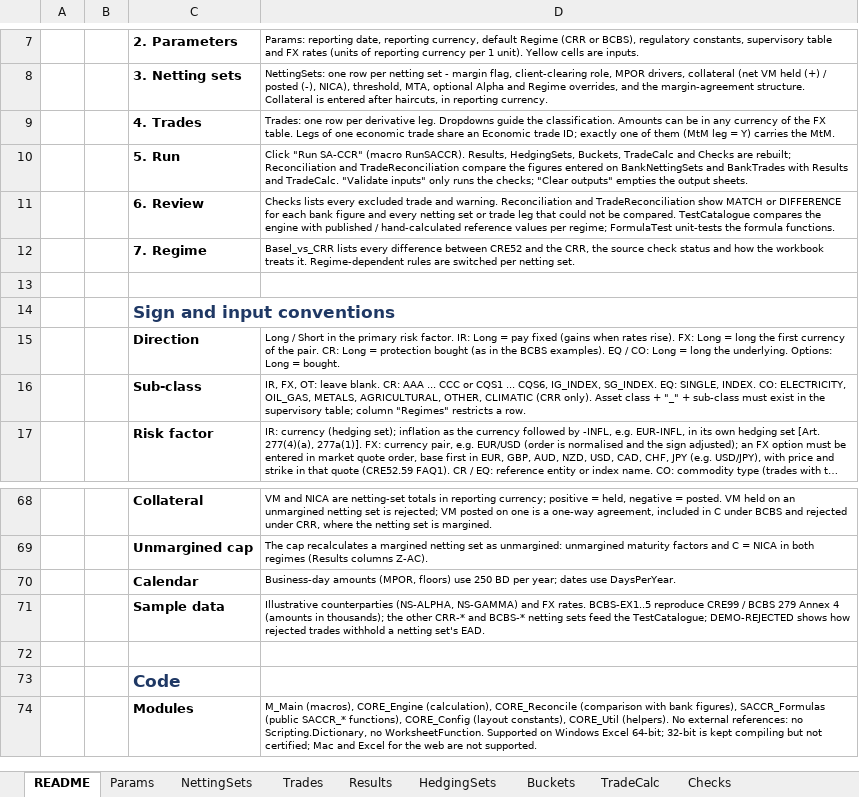
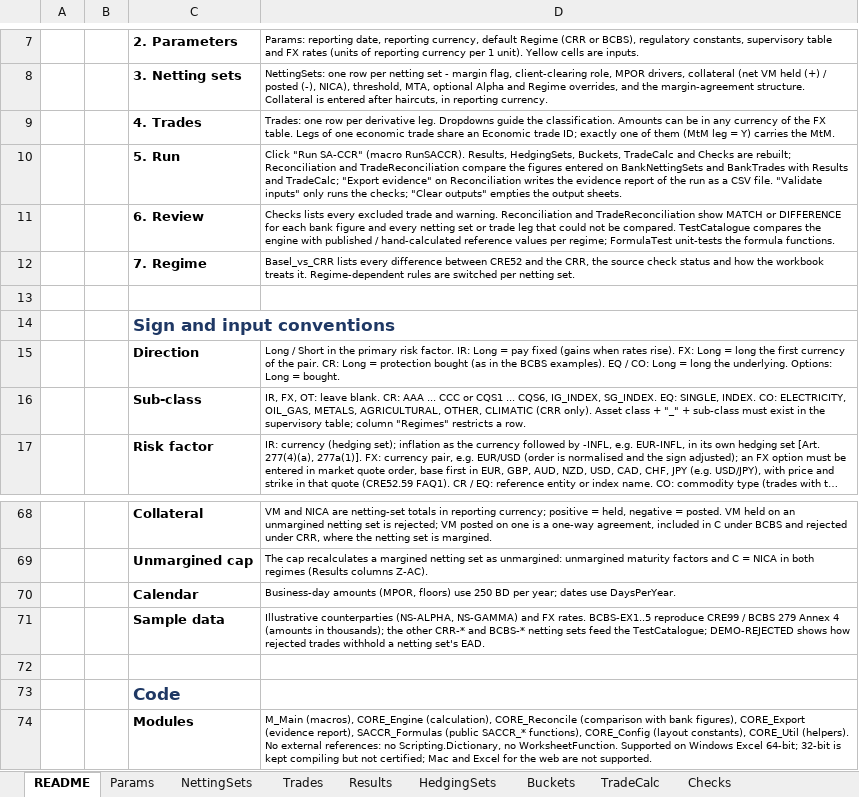
Before and after one commit to danielep71/K-SACCR, an Excel workbook: src/workbook/SACCR_Template.xlsx, sheet README, drawn as a sheet; only a part is shown, gaps mark what is left out; long unchanged cells end in …; values as stored, in another font and other column widths than the file's, no borders; the diff names each change by its address in the sheet, - before the commit and + after, or states it on an @@ line.

Commit message:
Export the run's evidence as a CSV file (#244)
Step 3 of #45. A new "Export evidence" button on Reconciliation (ExportEvidence; ExportEvidence_Silent for automation) writes one CSV file for the current run: ';' separator, '.' decimal point, CR LF, UTF-8 without BOM in every locale. Sections: RUN (run summary with the run class, input and output fingerprints, reporting date and currency, default regime, reference parameter set, totals per regime, Checks counts, and per reconciliation CURRENT or NOT MADE with fingerprint, summary and the settings it used), PARAMS, SF_TABLE and FX_TABLE as the run read them, RESULTS, RECONCILIATION, TRADE_RECONCILIATION, CHECKS and LIMITATIONS. Formula-like text gets a leading apostrophe; error values are written by name.

The export refuses while a recalculation is pending, while the results are not current, while a reconciliation no longer matches its bank figures (also after they were all removed), or after an output cell was edited: a completed run stores the output fingerprint in the hidden name SACCR_RunOutputs. Two exports of the same run are identical; an existing file is replaced whole, hidden ones included, or the export fails with ERR_EXPORT_WRITE. The CSV encoding is in the new module CORE_Export; CORE_Engine.ParameterCodes is public; the run time on Results C4 and the reconciliation summaries use a '.' decimal point in every locale. TEST_Reconcile: 18 cases, 132 checks. Template, manifest, README, INSTALLATION, src/README and CHANGELOG updated.

Validated: python tools/check.py (all gates), check_vba_calls clean, no case-insensitive identifier collisions, test_sync_script under PowerShell 7.4. Excel (owner, on 9c9076a): TEST_Reconcile RESULT=PASS cases=18 checks=132 failures=0; Test_RunAll RESULT=PASS suites=8 passed=8. Codex review clean on 9c9076a.

```diff
--- a/src/workbook/SACCR_Template.xlsx (sheet README)
+++ b/src/workbook/SACCR_Template.xlsx (sheet README)
-D10: …Results and TradeCalc. "Validate inputs"…
+D10: …Results and TradeCalc; "Export evidence" on Reconciliation writes the evidence report of the run as a CSV file. "Validate inputs"…
-D74: …bank figures), SACCR_Formulas (public…
+D74: …bank figures), CORE_Export (evidence report), SACCR_Formulas (public…
```
Also changed, not shown: charts or pictures, 11 other files.
